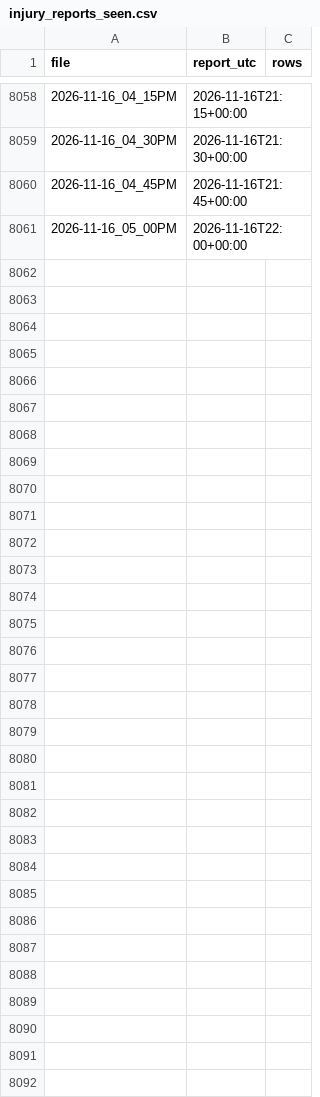
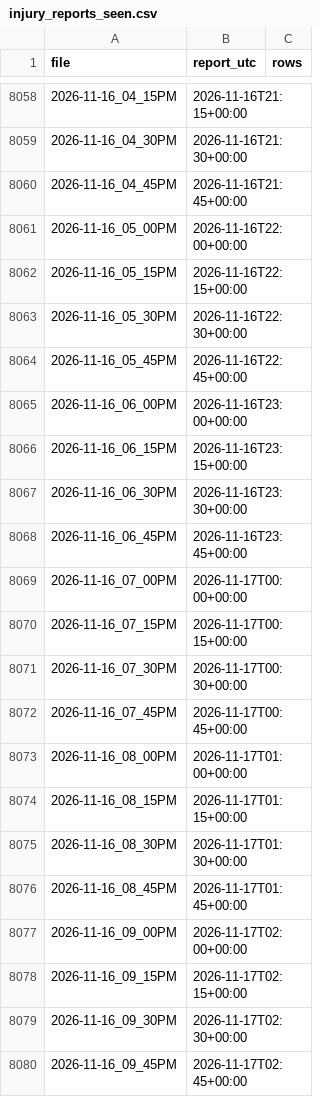
Before and after one commit to ryan7zoom/nba-props, a CSV file: data/injury_reports_seen.csv, drawn as a sheet; only a part is shown, gaps mark what is left out; the diff covers the shown part only; the diff names each change by its address in the sheet, - before the commit and + after, or states it on an @@ line.

```diff
--- a/data/injury_reports_seen.csv
+++ b/data/injury_reports_seen.csv
+row 8062: 2026-11-16_05_15PM | 2026-11-16T22:15+00:00
+row 8063: 2026-11-16_05_30PM | 2026-11-16T22:30+00:00
+row 8064: 2026-11-16_05_45PM | 2026-11-16T22:45+00:00
+row 8065: 2026-11-16_06_00PM | 2026-11-16T23:00+00:00
+row 8066: 2026-11-16_06_15PM | 2026-11-16T23:15+00:00
+row 8067: 2026-11-16_06_30PM | 2026-11-16T23:30+00:00
+row 8068: 2026-11-16_06_45PM | 2026-11-16T23:45+00:00
+row 8069: 2026-11-16_07_00PM | 2026-11-17T00:00+00:00
+row 8070: 2026-11-16_07_15PM | 2026-11-17T00:15+00:00
+row 8071: 2026-11-16_07_30PM | 2026-11-17T00:30+00:00
+row 8072: 2026-11-16_07_45PM | 2026-11-17T00:45+00:00
+row 8073: 2026-11-16_08_00PM | 2026-11-17T01:00+00:00
+row 8074: 2026-11-16_08_15PM | 2026-11-17T01:15+00:00
+row 8075: 2026-11-16_08_30PM | 2026-11-17T01:30+00:00
+row 8076: 2026-11-16_08_45PM | 2026-11-17T01:45+00:00
+row 8077: 2026-11-16_09_00PM | 2026-11-17T02:00+00:00
+row 8078: 2026-11-16_09_15PM | 2026-11-17T02:15+00:00
+row 8079: 2026-11-16_09_30PM | 2026-11-17T02:30+00:00
+row 8080: 2026-11-16_09_45PM | 2026-11-17T02:45+00:00
```
Also changed, not shown: 56 added rows elsewhere in this file, data/defense_effects.csv, data/injuries_latest.csv, 29 other files.
